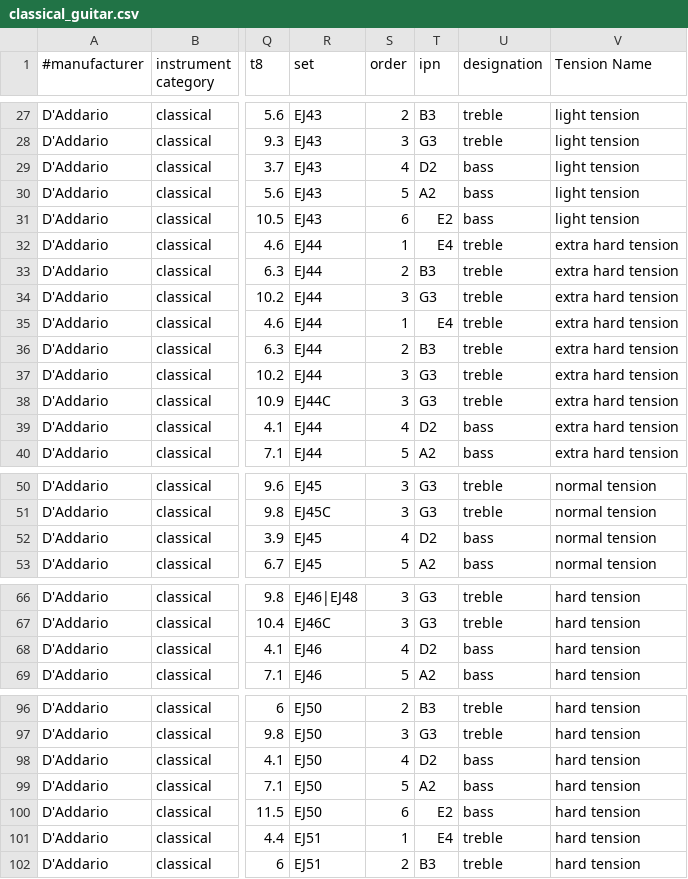
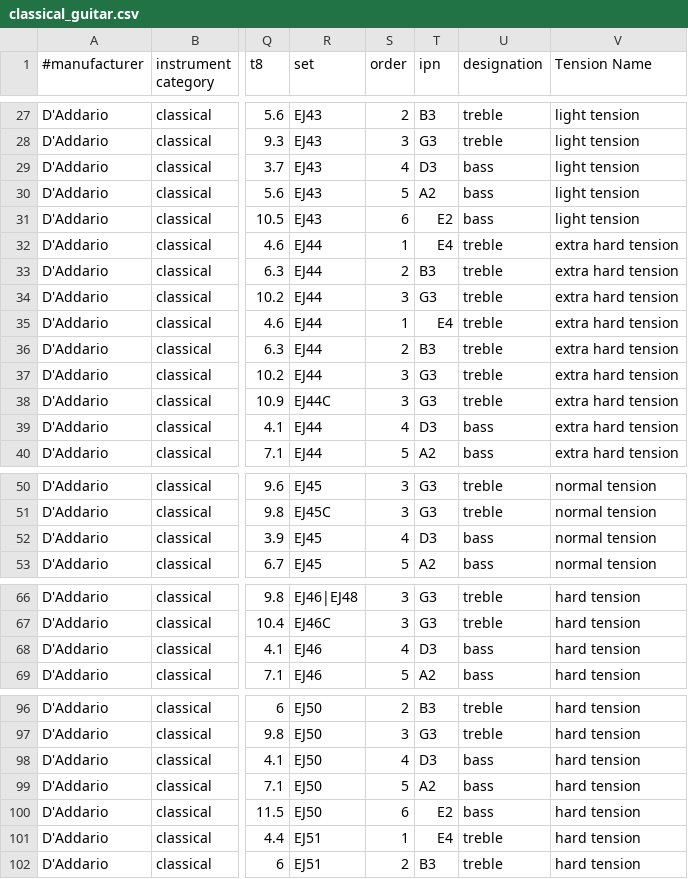
Before and after one commit to haisamido/organology, a CSV file: sources/daadario/classical_guitar.csv, drawn as a sheet; only a part is shown, gaps mark what is left out; the diff covers the shown part only; the diff names each change by its address in the sheet, - before the commit and + after, or states it on an @@ line.

```diff
--- a/sources/daadario/classical_guitar.csv
+++ b/sources/daadario/classical_guitar.csv
-T29 (ipn): D2
+T29 (ipn): D3
-T39 (ipn): D2
+T39 (ipn): D3
-T52 (ipn): D2
+T52 (ipn): D3
-T68 (ipn): D2
+T68 (ipn): D3
-T98 (ipn): D2
+T98 (ipn): D3
```
Also changed, not shown: 13 edited cells elsewhere in this file.
